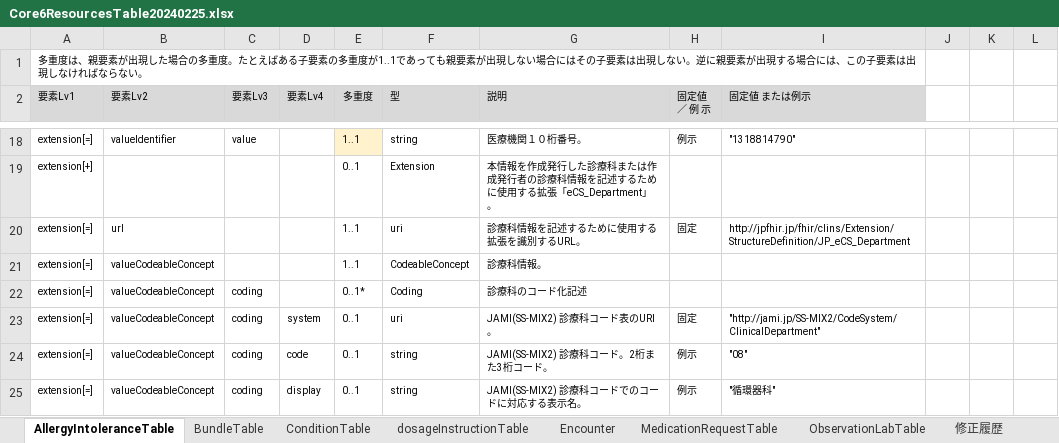
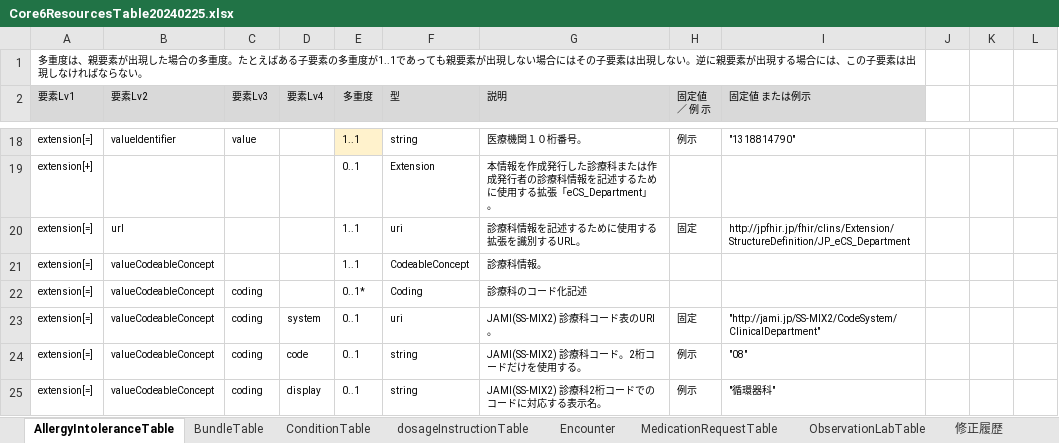
Before and after one commit to jami-fhir-jp-wg/clinical-core, an Excel workbook: reference/Core6ResourcesTable20240225.xlsx, sheet AllergyIntoleranceTable, drawn as a sheet; only a part is shown, gaps mark what is left out; values as stored, in another font and other column widths than the file's, no borders; the diff covers the shown part only; the diff names each change by its address in the sheet, - before the commit and + after, or states it on an @@ line.

Commit message:
Allergy関連Profile Table Intro本文改訂

```diff
--- a/reference/Core6ResourcesTable20240225.xlsx (sheet AllergyIntoleranceTable)
+++ b/reference/Core6ResourcesTable20240225.xlsx (sheet AllergyIntoleranceTable)
-G24 (説明): JAMI(SS-MIX2) 診療科コード。2桁また3桁コード。
+G24 (説明): JAMI(SS-MIX2) 診療科コード。2桁コードだけを使用する。
-G25 (説明): JAMI(SS-MIX2) 診療科コードでのコードに対応する表示名。
+G25 (説明): JAMI(SS-MIX2) 診療科2桁コードでのコードに対応する表示名。
```
Also changed, not shown: 5 edited cells elsewhere in this sheet, sheet BundleTable, sheet ConditionTable, sheet Encounter, sheet MedicationRequestTable, sheet ObservationLabTable, 24 other files.
